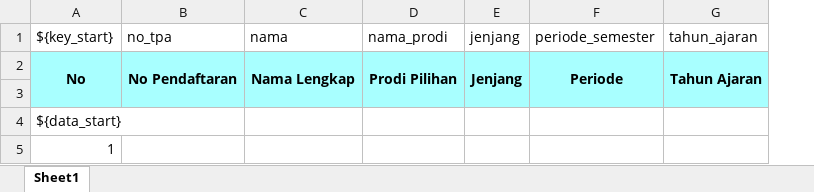
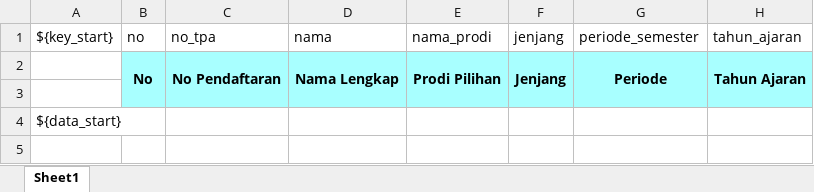
Before and after one commit to ozannaufal15/turbo-garbanzo, an Excel workbook: xlsx_template/Template List Permohonan.xlsx, sheet Sheet1, drawn as a sheet; only a part is shown; values as stored, in another font and other column widths than the file's, no borders; charts and pictures not drawn; removed rows and columns are numbered as before the commit, all else as after; rows hold the shown columns only; the diff names each change by its address in the sheet, - before the commit and + after, or states it on an @@ line.

Commit message:
Add files via upload

```diff
--- a/xlsx_template/Template List Permohonan.xlsx (sheet Sheet1)
+++ b/xlsx_template/Template List Permohonan.xlsx (sheet Sheet1)
+column B (no), row 2: No
-A2 (${key_start}): No
+A2 (${key_start}): (empty)
-A2 fill: #A8FFFF
+A2 fill: none
-A2:A3 merged
-row 5: 1
```
